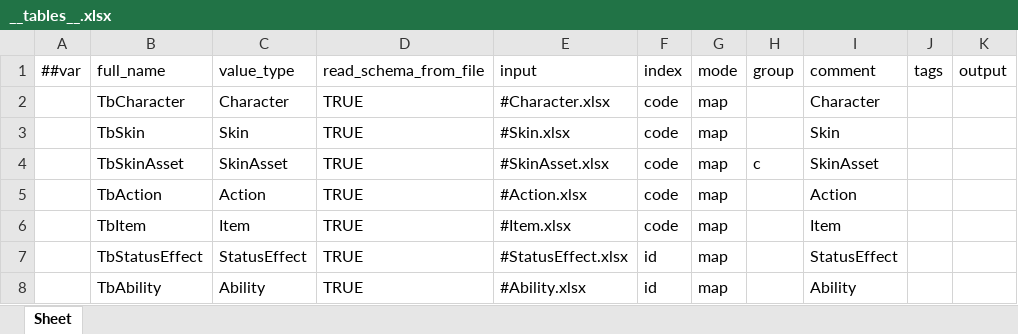
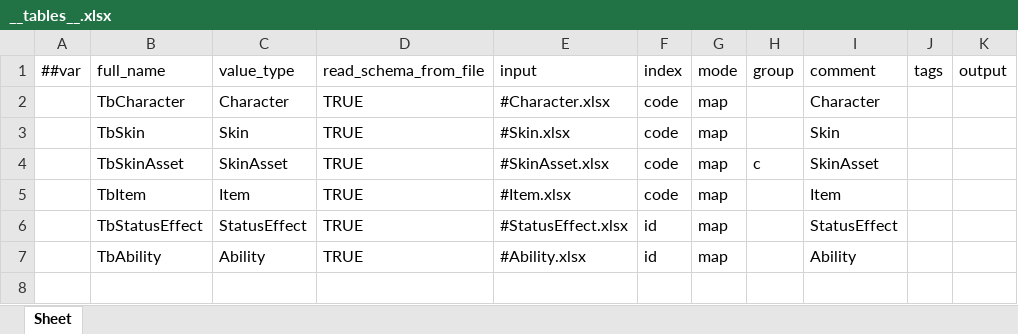
Before and after one commit to Baeinsoo/infrastructure, an Excel workbook: table/Datas/__tables__.xlsx, sheet Sheet, drawn as a sheet; values as stored, in another font and other column widths than the file's, no borders; the diff names each change by its address in the sheet, - before the commit and + after, or states it on an @@ line.

```diff
--- a/table/Datas/__tables__.xlsx (sheet Sheet)
+++ b/table/Datas/__tables__.xlsx (sheet Sheet)
-row 5:  | TbAction | Action | TRUE | #Action.xlsx | code | map |  | Action
```
Also changed, not shown: 3 other files.
